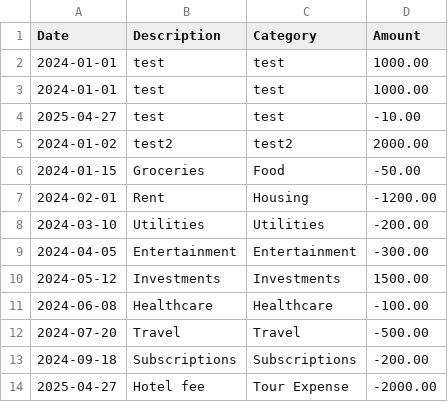
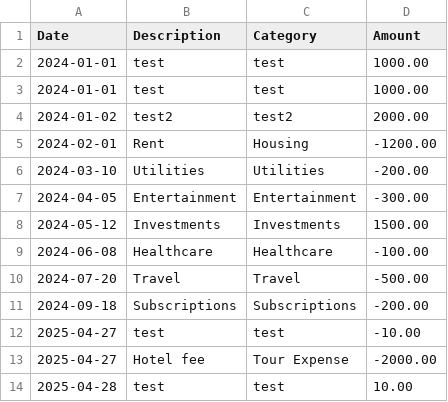
Before and after one commit to Jojo-2333/DesktopAssistant, a CSV file: account book/ledger.csv, drawn as a sheet.

```diff
--- a/account book/ledger.csv
+++ b/account book/ledger.csv
@@ -3,5 +3,3 @@ Date,Description,Category,Amount
 2024-01-01,test,test,1000.00
-2025-04-27,test,test,-10.00
 2024-01-02,test2,test2,2000.00
-2024-01-15,Groceries,Food,-50.00
 2024-02-01,Rent,Housing,-1200.00
@@ -13,2 +11,4 @@ Date,Description,Category,Amount
 2024-09-18,Subscriptions,Subscriptions,-200.00
+2025-04-27,test,test,-10.00
 2025-04-27,Hotel fee,Tour Expense,-2000.00
+2025-04-28,test,test,10.00
```
Also changed, not shown: 3 other files.
